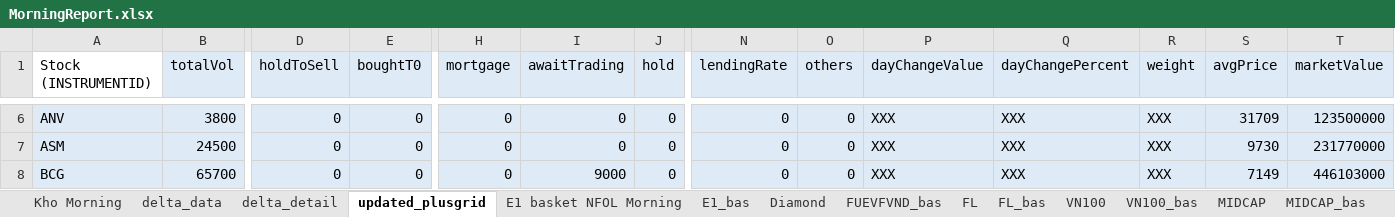
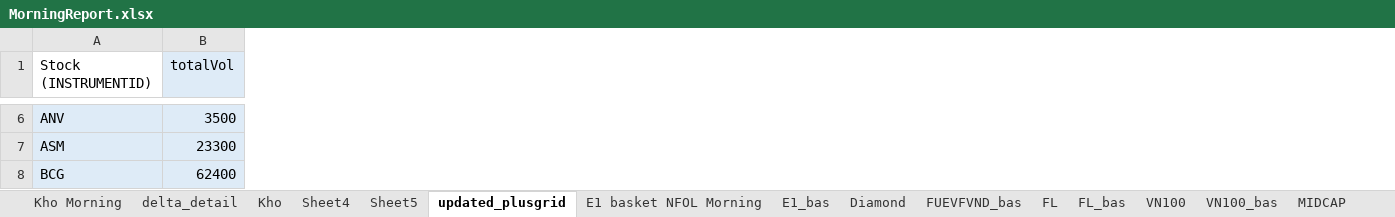
Before and after one commit to ViNTT020120/quick_operation_portfolio, an Excel workbook: Daily Trading/MorningReport.xlsx, sheet updated_plusgrid, drawn as a sheet; only a part is shown, gaps mark what is left out; values as stored, in another font and other column widths than the file's, no borders; the diff covers the shown part only; the diff names each change by its address in the sheet, - before the commit and + after, or states it on an @@ line.

```diff
--- a/Daily Trading/MorningReport.xlsx (sheet updated_plusgrid)
+++ b/Daily Trading/MorningReport.xlsx (sheet updated_plusgrid)
-sheet tab: delta_data
+sheet tab: Kho
+sheet tab: Sheet4
+sheet tab: Sheet5
@@ column D (holdToSell) hidden, rows 6-8: all 0 @@
@@ column E (boughtT0) hidden, rows 6-8: all 0 @@
@@ column H (mortgage) hidden, rows 6-8: all 0 @@
@@ column I (awaitTrading) hidden, rows 6-8: 0 | 0 | 9000 @@
@@ column J (hold) hidden, rows 6-8: all 0 @@
@@ column N (lendingRate) hidden, rows 6-8: all 0 @@
@@ column O (others) hidden, rows 6-8: all 0 @@
@@ column P (dayChangeValue) hidden, rows 6-8: all XXX @@
@@ column Q (dayChangePercent) hidden, rows 6-8: all XXX @@
@@ column R (weight) hidden, rows 6-8: all XXX @@
@@ column S (avgPrice) hidden, rows 6-8: 31709 | 9730 | 7149 @@
@@ column T (marketValue) hidden, rows 6-8: 123500000 | 231770000 | 446103000 @@
-B6 (totalVol): 3800
+B6 (totalVol): 3500
-B7 (totalVol): 24500
+B7 (totalVol): 23300
-B8 (totalVol): 65700
+B8 (totalVol): 62400
```
Also changed, not shown: 6 removed columns and 994 edited cells elsewhere in this sheet, sheet MIDCAP, sheet VN100, sheet E1 basket NFOL Morning, sheet VFS, sheet FL, sheet Diamond, 2 more sheets, formulas that keep their value, hidden cells, 2 other files.
